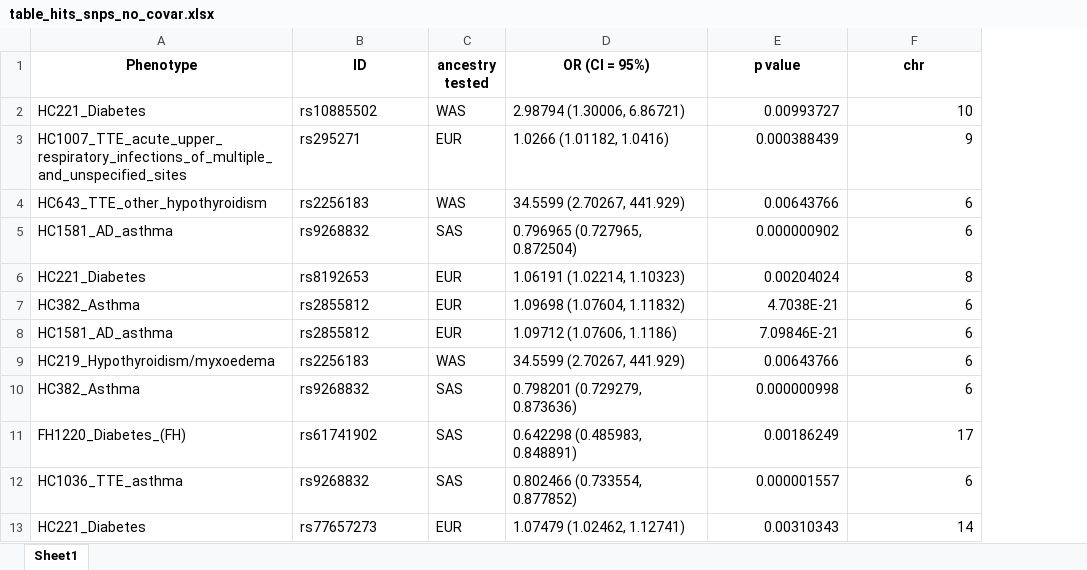
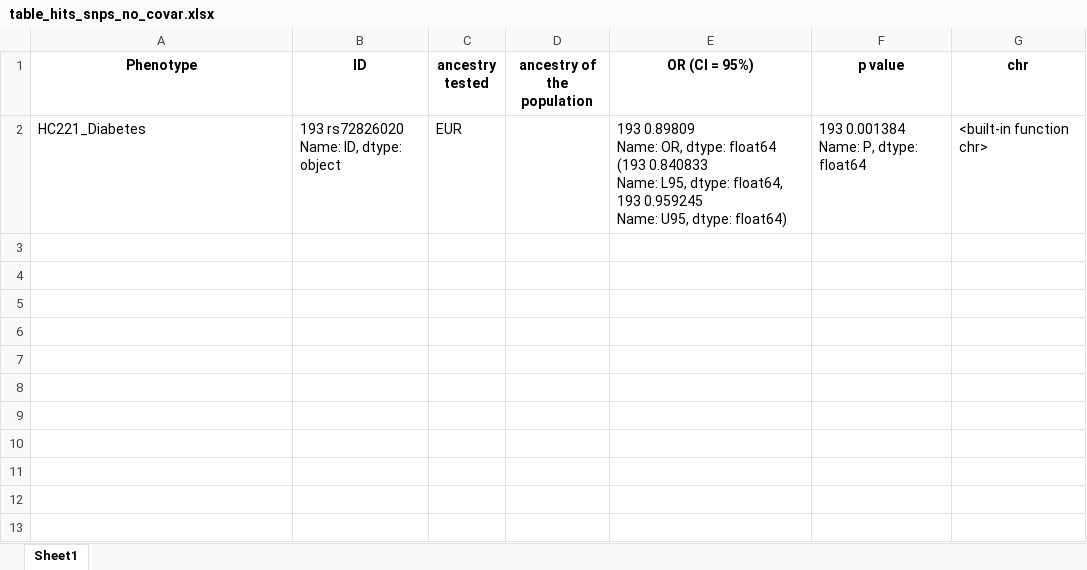
Before and after one commit to Danariki99/Admixture_mapping, an Excel workbook: tables_plots/table_hits_snps_no_covar.xlsx, sheet Sheet1, drawn as a sheet; values as stored, in another font and other column widths than the file's, no borders; removed rows and columns are numbered as before the commit, all else as after; ↵ is a line break in a cell; the diff names each change by its address in the sheet, - before the commit and + after, or states it on an @@ line.

Commit message:
added fine mapping table

```diff
--- a/tables_plots/table_hits_snps_no_covar.xlsx (sheet Sheet1)
+++ b/tables_plots/table_hits_snps_no_covar.xlsx (sheet Sheet1)
+column D (ancestry of the population), empty
-row 2: HC221_Diabetes | rs10885502 | WAS | 2.98794 (1.30006, 6.86721) | 0.00993727 | 10
-row 3: HC1007_TTE_acute_upper_respiratory_infections_of_multiple_and_unspecified_sites | rs295271 | EUR | 1.0266 (1.01182, 1.0416) | 0.000388439 | 9
-row 4: HC643_TTE_other_hypothyroidism | rs2256183 | WAS | 34.5599 (2.70267, 441.929) | 0.00643766 | 6
-row 5: HC1581_AD_asthma | rs9268832 | SAS | 0.796965 (0.727965, 0.872504) | 0.000000902 | 6
-B2 (ID): rs8192653
+B2 (ID): 193 rs72826020 ↵ Name: ID, dtype: object
-E2 (OR (CI = 95%)): 1.06191 (1.02214, 1.10323)
+E2 (OR (CI = 95%)): 193 0.89809 ↵ Name: OR, dtype: float64 (193 0.840833 ↵ Name: L95, dtype: float64, 193 0.959245 ↵ Name: U95, dtype: float64)
-F2 (p value): 0.00204024
+F2 (p value): 193 0.001384 ↵ Name: P, dtype: float64
-G2 (chr): 8
+G2 (chr): <built-in function chr>
-row 7: HC382_Asthma | rs2855812 | EUR | 1.09698 (1.07604, 1.11832) | 4.7038E-21 | 6
-row 8: HC1581_AD_asthma | rs2855812 | EUR | 1.09712 (1.07606, 1.1186) | 7.09846E-21 | 6
-row 9: HC219_Hypothyroidism/myxoedema | rs2256183 | WAS | 34.5599 (2.70267, 441.929) | 0.00643766 | 6
-row 10: HC382_Asthma | rs9268832 | SAS | 0.798201 (0.729279, 0.873636) | 0.000000998 | 6
-row 11: FH1220_Diabetes_(FH) | rs61741902 | SAS | 0.642298 (0.485983, 0.848891) | 0.00186249 | 17
-row 12: HC1036_TTE_asthma | rs9268832 | SAS | 0.802466 (0.733554, 0.877852) | 0.000001557 | 6
-row 13: HC221_Diabetes | rs77657273 | EUR | 1.07479 (1.02462, 1.12741) | 0.00310343 | 14
```
Also changed, not shown: 2 other files.
